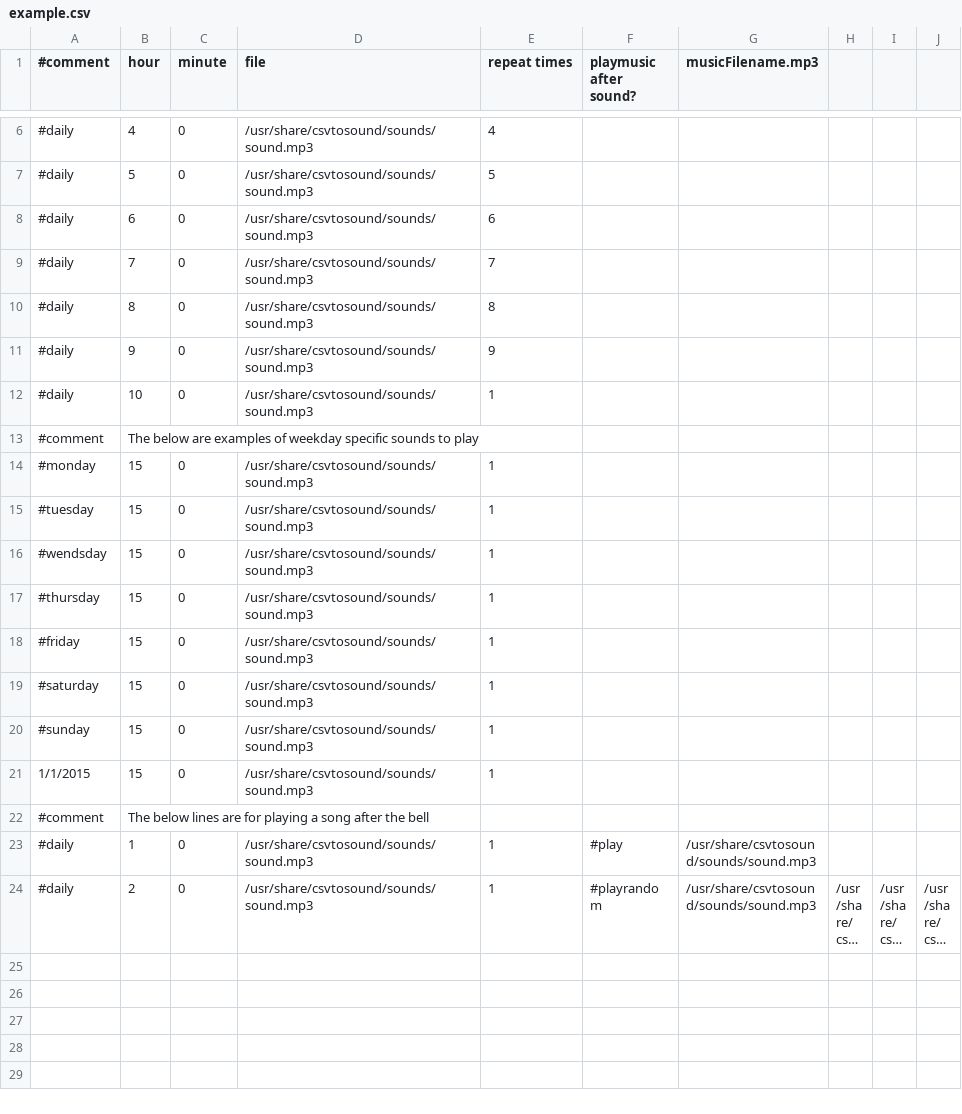
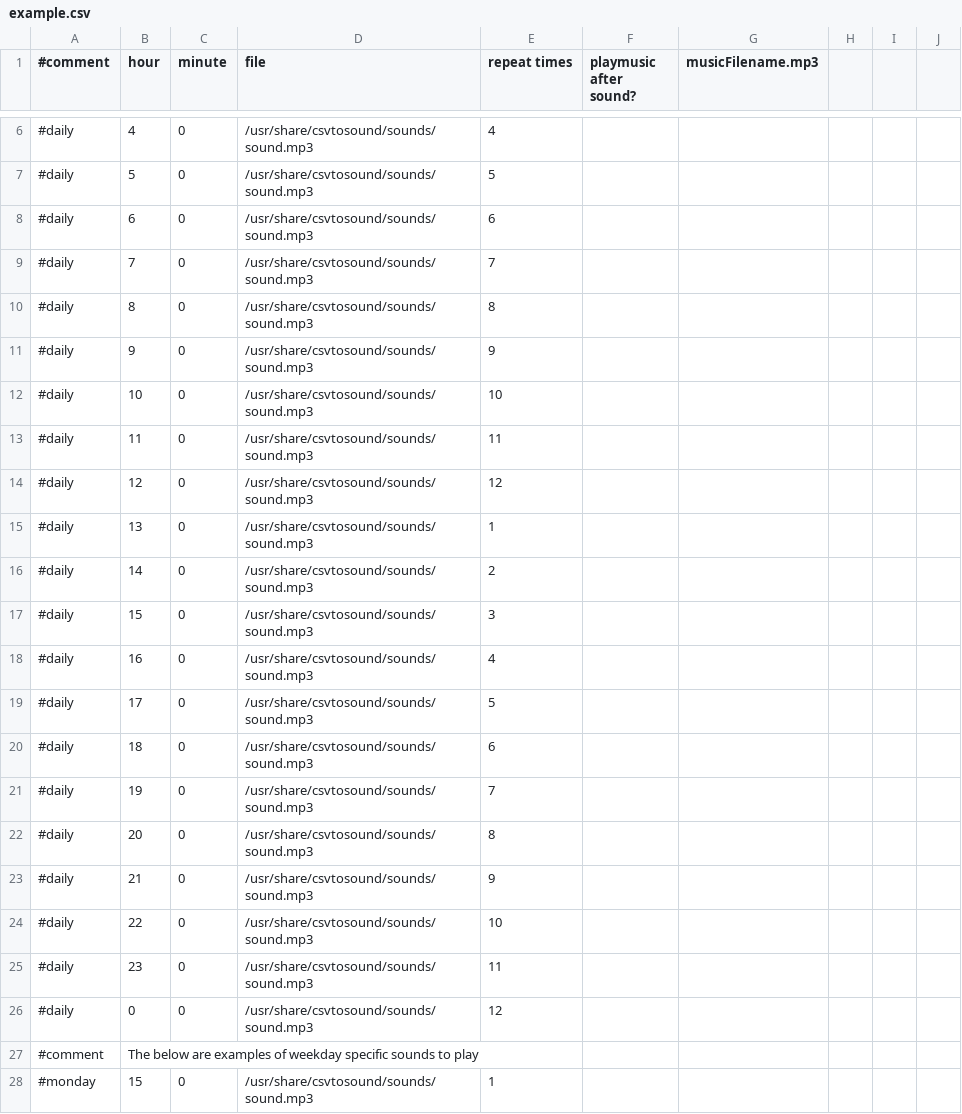
Before and after one commit to dude56987/CSVtoSound, a CSV file: example.csv, drawn as a sheet; only a part is shown, gaps mark what is left out; the shorter side is filled out with more unchanged rows; long unchanged cells end in ….

Commit message:
Added full 24 hour loop of chimes to example.csv

```diff
--- a/example.csv
+++ b/example.csv
@@ -11,3 +11,17 @@
 #daily,9,0,/usr/share/csvtosound/sounds/sound.mp3,9
-#daily,10,0,/usr/share/csvtosound/sounds/sound.mp3,1
+#daily,10,0,/usr/share/csvtosound/sounds/sound.mp3,10
+#daily,11,0,/usr/share/csvtosound/sounds/sound.mp3,11
+#daily,12,0,/usr/share/csvtosound/sounds/sound.mp3,12
+#daily,13,0,/usr/share/csvtosound/sounds/sound.mp3,1
+#daily,14,0,/usr/share/csvtosound/sounds/sound.mp3,2
+#daily,15,0,/usr/share/csvtosound/sounds/sound.mp3,3
+#daily,16,0,/usr/share/csvtosound/sounds/sound.mp3,4
+#daily,17,0,/usr/share/csvtosound/sounds/sound.mp3,5
+#daily,18,0,/usr/share/csvtosound/sounds/sound.mp3,6
+#daily,19,0,/usr/share/csvtosound/sounds/sound.mp3,7
+#daily,20,0,/usr/share/csvtosound/sounds/sound.mp3,8
+#daily,21,0,/usr/share/csvtosound/sounds/sound.mp3,9
+#daily,22,0,/usr/share/csvtosound/sounds/sound.mp3,10
+#daily,23,0,/usr/share/csvtosound/sounds/sound.mp3,11
+#daily,0,0,/usr/share/csvtosound/sounds/sound.mp3,12
 #comment, The below are examples of weekday specific sounds to play
```
